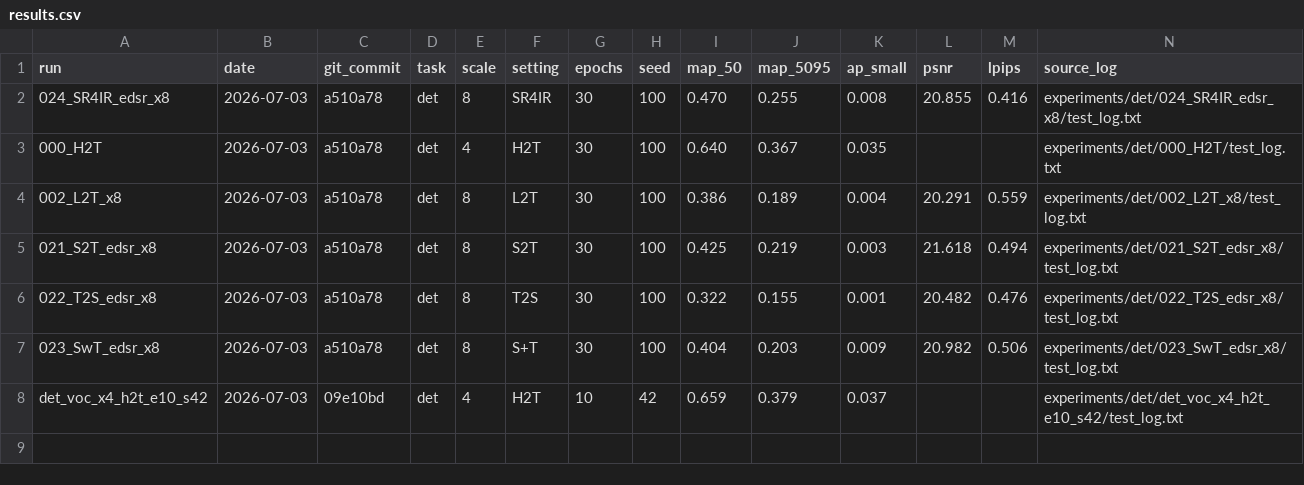
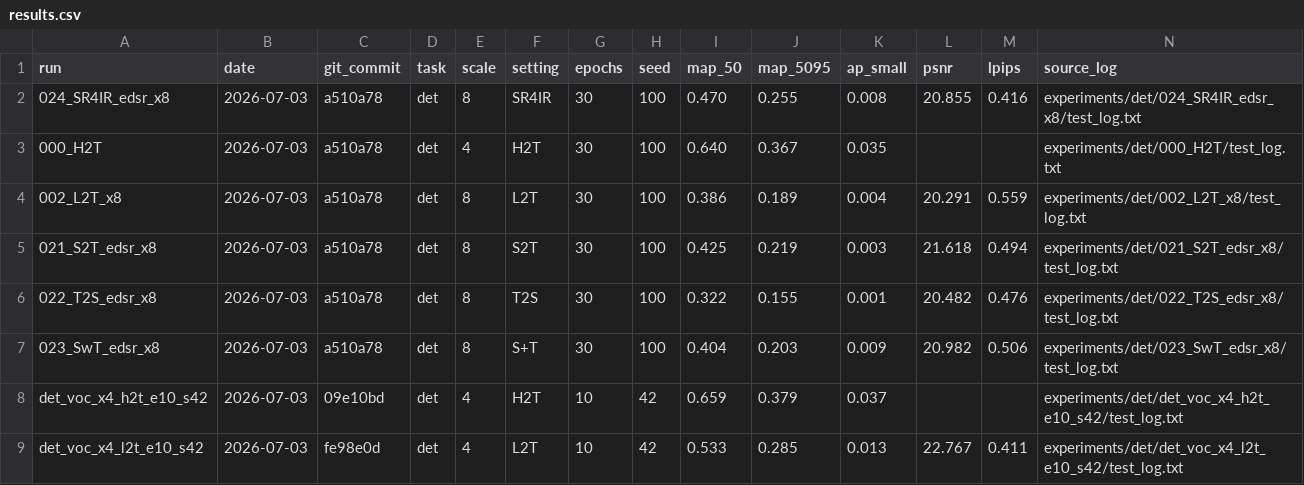
Before and after one commit to cygggg1226-crypto/SR4IR, a CSV file: results.csv, drawn as a sheet; only a part is shown; rows hold the shown columns only; the diff names each change by its address in the sheet, - before the commit and + after, or states it on an @@ line.

```diff
--- a/results.csv
+++ b/results.csv
+row 9: det_voc_x4_l2t_e10_s42 | 2026-07-03 | fe98e0d | det | 4 | L2T | 10 | 42 | 0.533 | 0.285 | 0.013 | 22.767 | 0.411 | experiments/det/det_voc_x4_l2t_e10_s42/test_log.txt
```
Also changed, not shown: 10 other files.
